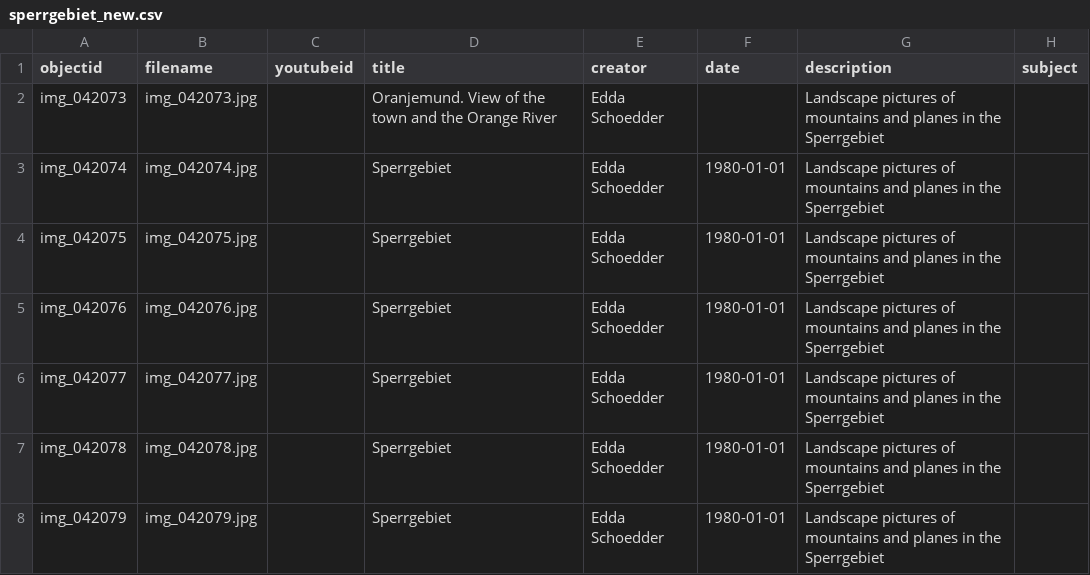
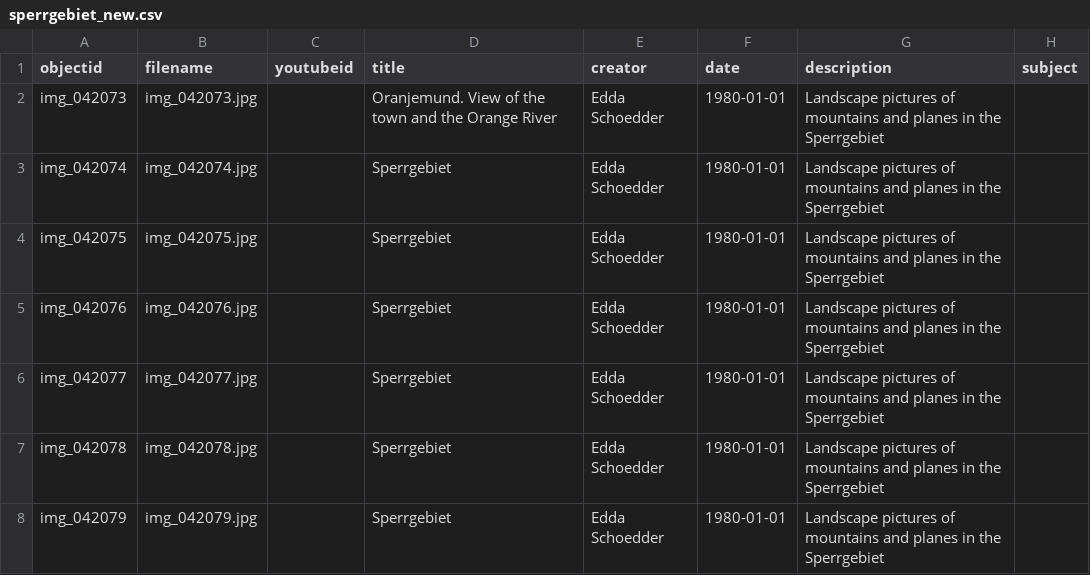
Before and after one commit to etanus11/sperrgebiet_new, a CSV file: _data/sperrgebiet_new.csv, drawn as a sheet; only a part is shown; the diff names each change by its address in the sheet, - before the commit and + after, or states it on an @@ line.

Commit message:
Update sperrgebiet_new.csv

```diff
--- a/_data/sperrgebiet_new.csv
+++ b/_data/sperrgebiet_new.csv
-F2 (date): (empty)
+F2 (date): 1980-01-01
```
